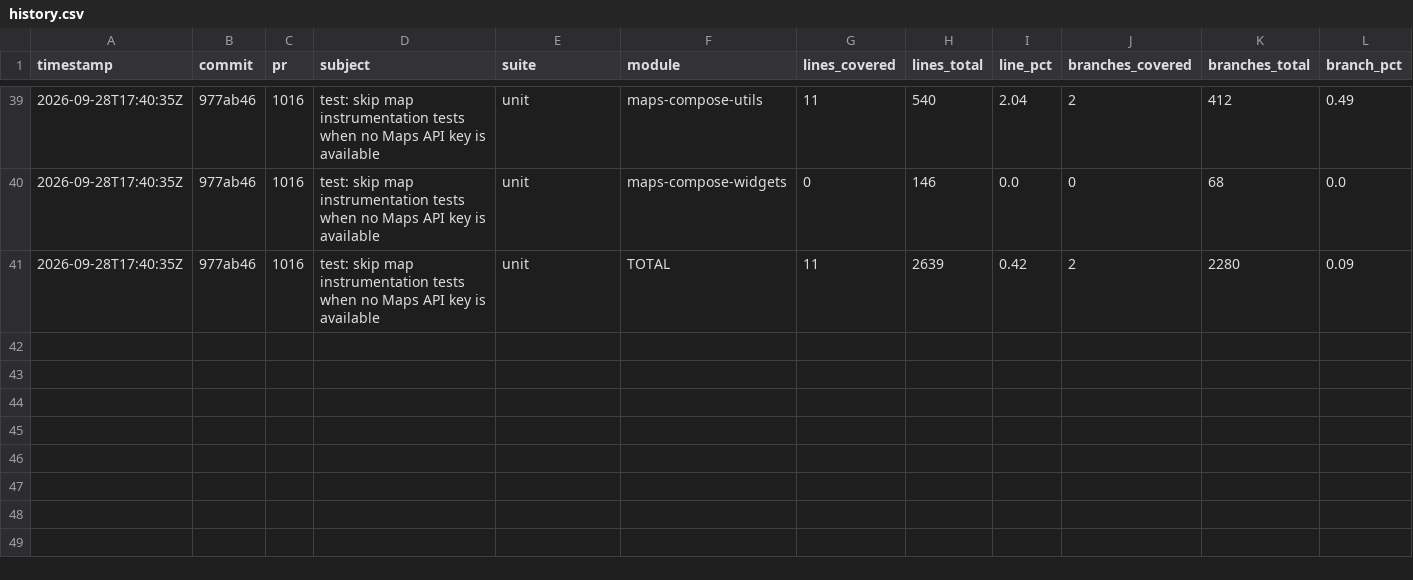
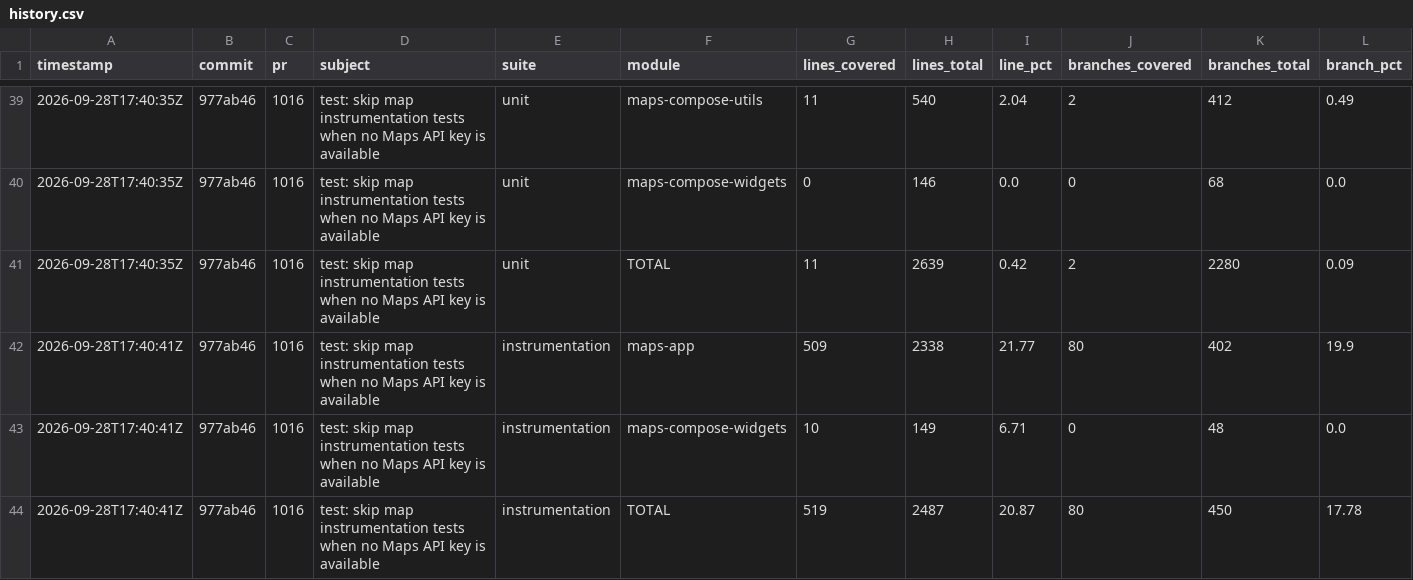
Before and after one commit to googlemaps/android-maps-compose, a CSV file: history.csv, drawn as a sheet; only a part is shown, gaps mark what is left out; rows hold the shown columns only; the diff names each change by its address in the sheet, - before the commit and + after, or states it on an @@ line.

Commit message:
chore: record instrumentation coverage

```diff
--- a/history.csv
+++ b/history.csv
+row 42: 2026-09-28T17:40:41Z | 977ab46 | 1016 | test: skip map instrumentation tests when no Maps API key is available | instrumentation | maps-app | 509 | 2338 | 21.77 | 80 | 402 | 19.9
+row 43: 2026-09-28T17:40:41Z | 977ab46 | 1016 | test: skip map instrumentation tests when no Maps API key is available | instrumentation | maps-compose-widgets | 10 | 149 | 6.71 | 0 | 48 | 0.0
+row 44: 2026-09-28T17:40:41Z | 977ab46 | 1016 | test: skip map instrumentation tests when no Maps API key is available | instrumentation | TOTAL | 519 | 2487 | 20.87 | 80 | 450 | 17.78
```
Also changed, not shown: 1 other file.
